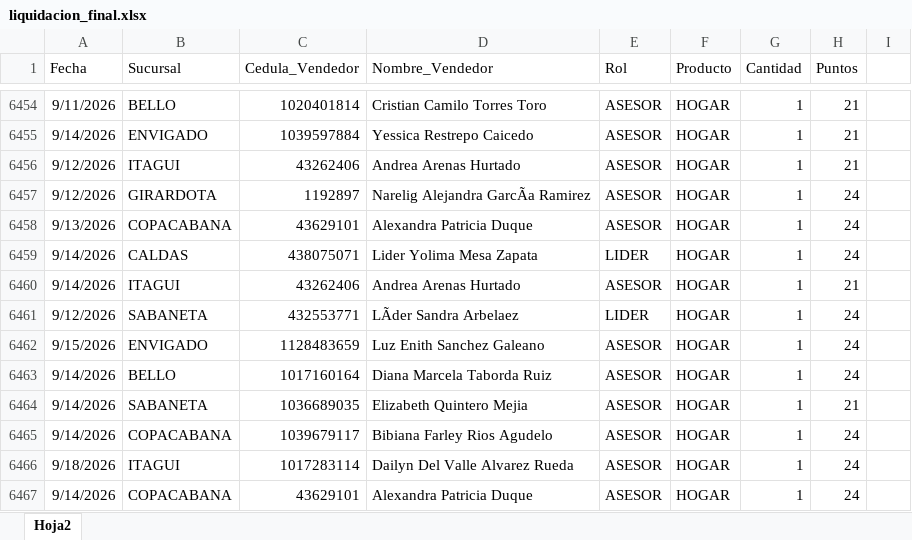
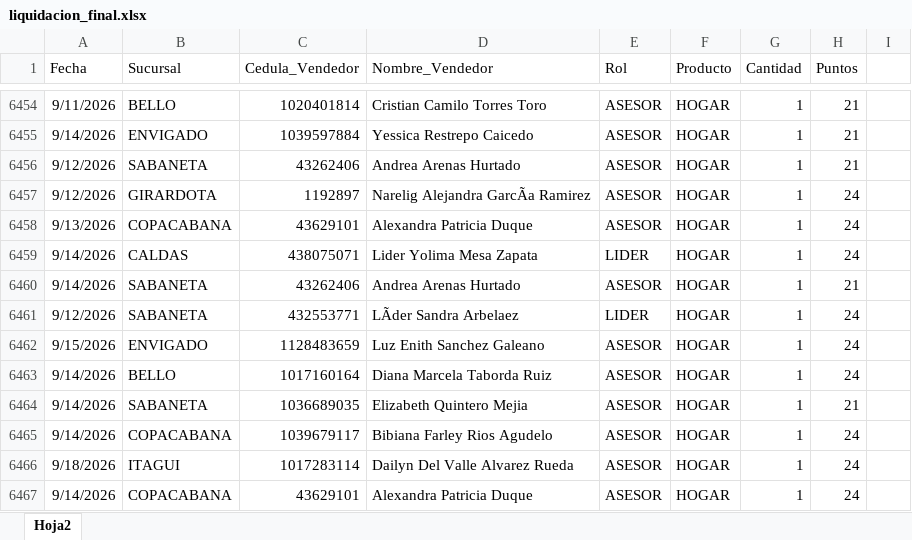
Before and after one commit to Paolam1903/CVS-Septiembre, an Excel workbook: data/liquidacion_final.xlsx, sheet Hoja2, drawn as a sheet; only a part is shown, gaps mark what is left out; values as stored, in another font and other column widths than the file's, no borders; the diff names each change by its address in the sheet, - before the commit and + after, or states it on an @@ line.

Commit message:
Add files via upload

```diff
--- a/data/liquidacion_final.xlsx (sheet Hoja2)
+++ b/data/liquidacion_final.xlsx (sheet Hoja2)
-B6456 (Sucursal): ITAGUI
+B6456 (Sucursal): SABANETA
-B6460 (Sucursal): ITAGUI
+B6460 (Sucursal): SABANETA
```
